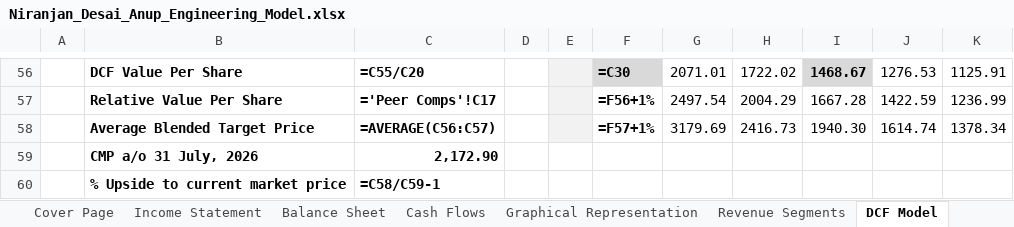
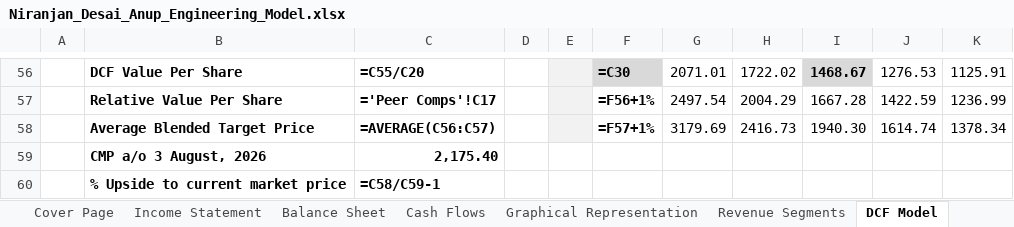
Before and after one commit to Nnd1106/anup-engineering-model, an Excel workbook: Niranjan_Desai_Anup_Engineering_Model.xlsx, sheet DCF Model, drawn as a sheet; only a part is shown, gaps mark what is left out; values as stored, in another font and other column widths than the file's, no borders; formulas without a stored value are shown as written; conditional formats not drawn; removed rows and columns are numbered as before the commit, all else as after; the diff names each change by its address in the sheet, - before the commit and + after, or states it on an @@ line.

```diff
--- a/Niranjan_Desai_Anup_Engineering_Model.xlsx (sheet DCF Model)
+++ b/Niranjan_Desai_Anup_Engineering_Model.xlsx (sheet DCF Model)
-row 59:  | CMP a/o 31 July, 2026 | 2,172.90
+row 59:  | CMP a/o 3 August, 2026 | 2,175.40
```
Also changed, not shown: sheet Peer Data, 1 other file.
